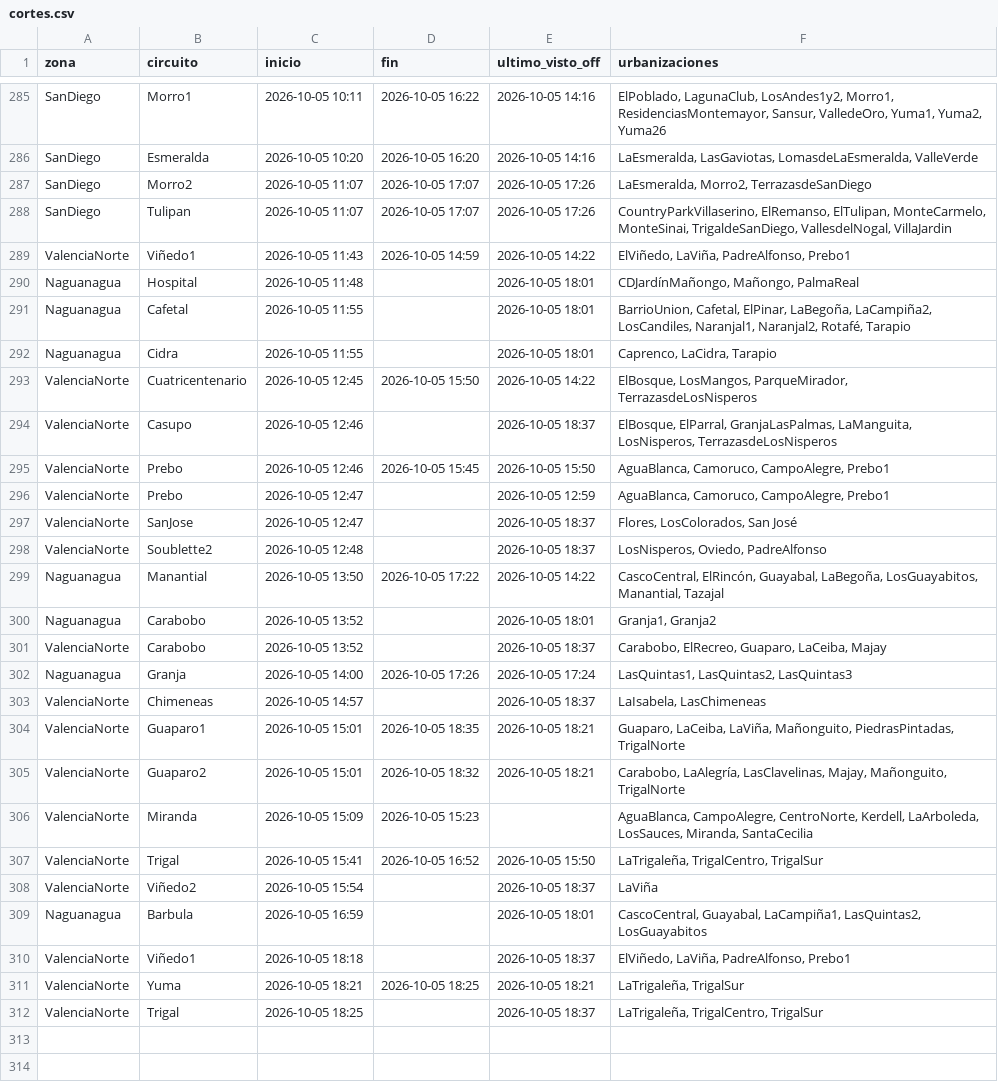
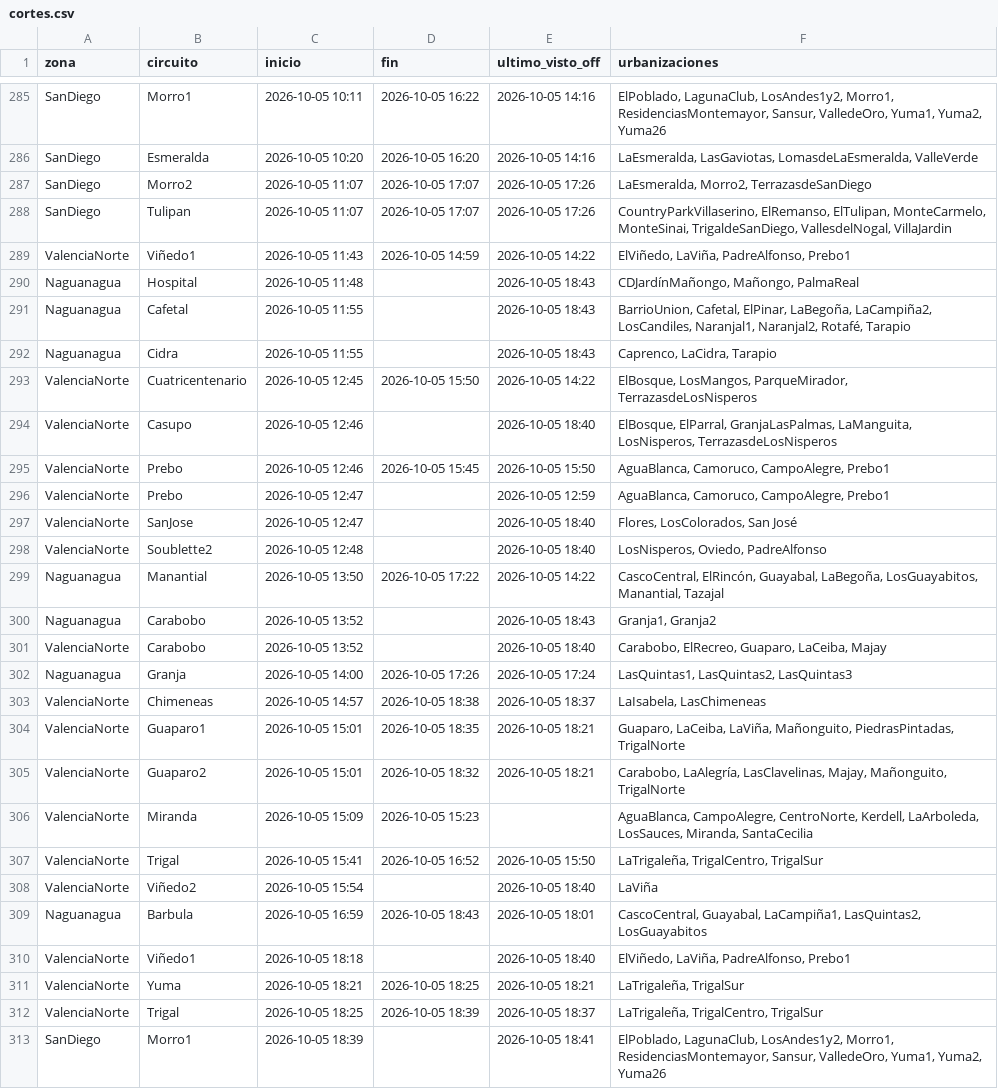
Before and after one commit to ricardotester12-glitch/cortes-luz-valencia, a CSV file: data/cortes.csv, drawn as a sheet; only a part is shown, gaps mark what is left out.

```diff
--- a/data/cortes.csv
+++ b/data/cortes.csv
@@ -289,16 +289,16 @@ SanDiego,Tulipan,2026-10-05 11:07,2026-10-05 17:07,2026-10-05 17:26,"CountryPark
 ValenciaNorte,Viñedo1,2026-10-05 11:43,2026-10-05 14:59,2026-10-05 14:22,"ElViñedo, LaViña, PadreAlfonso, Prebo1"
-Naguanagua,Hospital,2026-10-05 11:48,,2026-10-05 18:01,"CDJardínMañongo, Mañongo, PalmaReal"
-Naguanagua,Cafetal,2026-10-05 11:55,,2026-10-05 18:01,"BarrioUnion, Cafetal, ElPinar, LaBegoña, LaCampiña2, LosCandiles, Naranjal1, Naranjal2, Rotafé, Tarapio"
-Naguanagua,Cidra,2026-10-05 11:55,,2026-10-05 18:01,"Caprenco, LaCidra, Tarapio"
+Naguanagua,Hospital,2026-10-05 11:48,,2026-10-05 18:43,"CDJardínMañongo, Mañongo, PalmaReal"
+Naguanagua,Cafetal,2026-10-05 11:55,,2026-10-05 18:43,"BarrioUnion, Cafetal, ElPinar, LaBegoña, LaCampiña2, LosCandiles, Naranjal1, Naranjal2, Rotafé, Tarapio"
+Naguanagua,Cidra,2026-10-05 11:55,,2026-10-05 18:43,"Caprenco, LaCidra, Tarapio"
 ValenciaNorte,Cuatricentenario,2026-10-05 12:45,2026-10-05 15:50,2026-10-05 14:22,"ElBosque, LosMangos, ParqueMirador, TerrazasdeLosNisperos"
-ValenciaNorte,Casupo,2026-10-05 12:46,,2026-10-05 18:37,"ElBosque, ElParral, GranjaLasPalmas, LaManguita, LosNisperos, TerrazasdeLosNisperos"
+ValenciaNorte,Casupo,2026-10-05 12:46,,2026-10-05 18:40,"ElBosque, ElParral, GranjaLasPalmas, LaManguita, LosNisperos, TerrazasdeLosNisperos"
 ValenciaNorte,Prebo,2026-10-05 12:46,2026-10-05 15:45,2026-10-05 15:50,"AguaBlanca, Camoruco, CampoAlegre, Prebo1"
 ValenciaNorte,Prebo,2026-10-05 12:47,,2026-10-05 12:59,"AguaBlanca, Camoruco, CampoAlegre, Prebo1"
-ValenciaNorte,SanJose,2026-10-05 12:47,,2026-10-05 18:37,"Flores, LosColorados, San José"
-ValenciaNorte,Soublette2,2026-10-05 12:48,,2026-10-05 18:37,"LosNisperos, Oviedo, PadreAlfonso"
+ValenciaNorte,SanJose,2026-10-05 12:47,,2026-10-05 18:40,"Flores, LosColorados, San José"
+ValenciaNorte,Soublette2,2026-10-05 12:48,,2026-10-05 18:40,"LosNisperos, Oviedo, PadreAlfonso"
 Naguanagua,Manantial,2026-10-05 13:50,2026-10-05 17:22,2026-10-05 14:22,"CascoCentral, ElRincón, Guayabal, LaBegoña, LosGuayabitos, Manantial, Tazajal"
-Naguanagua,Carabobo,2026-10-05 13:52,,2026-10-05 18:01,"Granja1, Granja2"
-ValenciaNorte,Carabobo,2026-10-05 13:52,,2026-10-05 18:37,"Carabobo, ElRecreo, Guaparo, LaCeiba, Majay"
+Naguanagua,Carabobo,2026-10-05 13:52,,2026-10-05 18:43,"Granja1, Granja2"
+ValenciaNorte,Carabobo,2026-10-05 13:52,,2026-10-05 18:40,"Carabobo, ElRecreo, Guaparo, LaCeiba, Majay"
 Naguanagua,Granja,2026-10-05 14:00,2026-10-05 17:26,2026-10-05 17:24,"LasQuintas1, LasQuintas2, LasQuintas3"
-ValenciaNorte,Chimeneas,2026-10-05 14:57,,2026-10-05 18:37,"LaIsabela, LasChimeneas"
+ValenciaNorte,Chimeneas,2026-10-05 14:57,2026-10-05 18:38,2026-10-05 18:37,"LaIsabela, LasChimeneas"
 ValenciaNorte,Guaparo1,2026-10-05 15:01,2026-10-05 18:35,2026-10-05 18:21,"Guaparo, LaCeiba, LaViña, Mañonguito, PiedrasPintadas, TrigalNorte"
@@ -307,6 +307,7 @@ ValenciaNorte,Miranda,2026-10-05 15:09,2026-10-05 15:23,,"AguaBlanca, CampoAlegr
 ValenciaNorte,Trigal,2026-10-05 15:41,2026-10-05 16:52,2026-10-05 15:50,"LaTrigaleña, TrigalCentro, TrigalSur"
-ValenciaNorte,Viñedo2,2026-10-05 15:54,,2026-10-05 18:37,LaViña
-Naguanagua,Barbula,2026-10-05 16:59,,2026-10-05 18:01,"CascoCentral, Guayabal, LaCampiña1, LasQuintas2, LosGuayabitos"
-ValenciaNorte,Viñedo1,2026-10-05 18:18,,2026-10-05 18:37,"ElViñedo, LaViña, PadreAlfonso, Prebo1"
+ValenciaNorte,Viñedo2,2026-10-05 15:54,,2026-10-05 18:40,LaViña
+Naguanagua,Barbula,2026-10-05 16:59,2026-10-05 18:43,2026-10-05 18:01,"CascoCentral, Guayabal, LaCampiña1, LasQuintas2, LosGuayabitos"
+ValenciaNorte,Viñedo1,2026-10-05 18:18,,2026-10-05 18:40,"ElViñedo, LaViña, PadreAlfonso, Prebo1"
 ValenciaNorte,Yuma,2026-10-05 18:21,2026-10-05 18:25,2026-10-05 18:21,"LaTrigaleña, TrigalSur"
-ValenciaNorte,Trigal,2026-10-05 18:25,,2026-10-05 18:37,"LaTrigaleña, TrigalCentro, TrigalSur"
+ValenciaNorte,Trigal,2026-10-05 18:25,2026-10-05 18:39,2026-10-05 18:37,"LaTrigaleña, TrigalCentro, TrigalSur"
+SanDiego,Morro1,2026-10-05 18:39,,2026-10-05 18:41,"ElPoblado, LagunaClub, LosAndes1y2, Morro1, ResidenciasMontemayor, Sansur, ValledeOro, Yuma1, Yuma2, Yuma26"
```
Also changed, not shown: data/reportes.csv, 1 other file.
